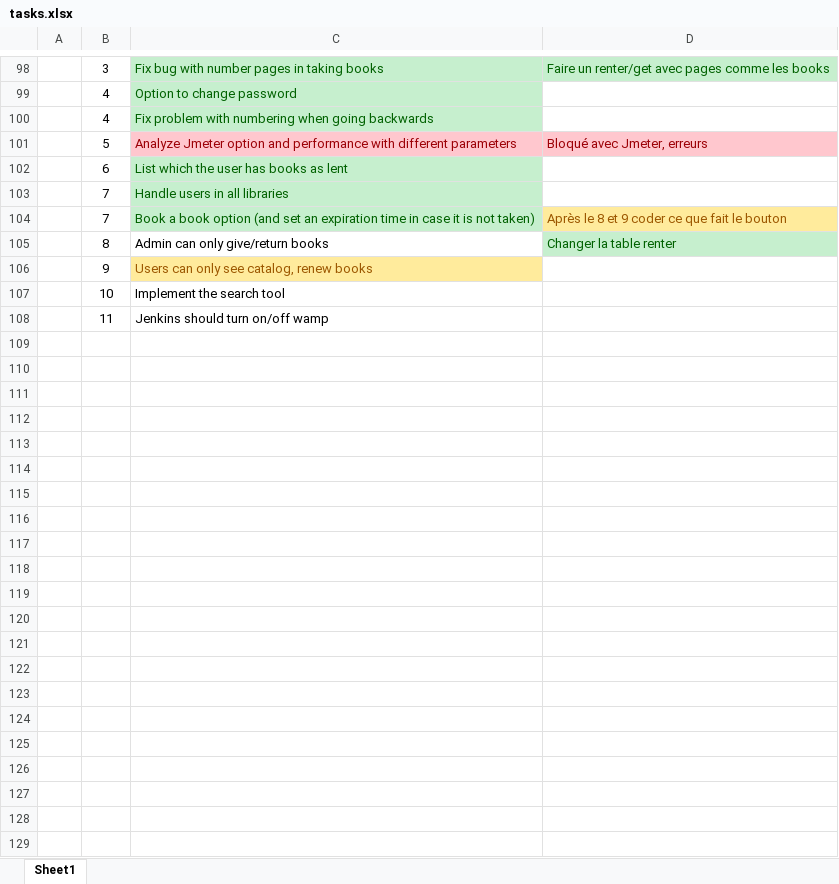
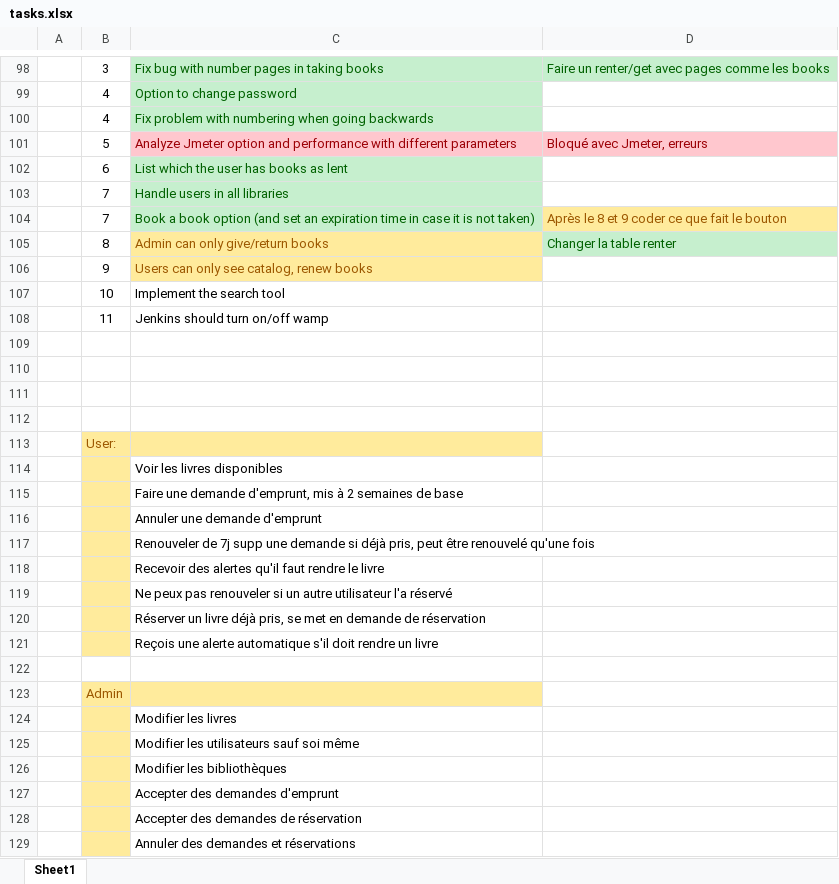
Before and after one commit to Tryliom/library, an Excel workbook: web/tasks.xlsx, sheet Sheet1, drawn as a sheet; only a part is shown, gaps mark what is left out; values as stored, in another font and other column widths than the file's, no borders; the diff names each change by its address in the sheet, - before the commit and + after, or states it on an @@ line.

```diff
--- a/web/tasks.xlsx (sheet Sheet1)
+++ b/web/tasks.xlsx (sheet Sheet1)
@@ C105 fill: none → #FFEB9C, text colour: black → #9C5700 @@
+row 109: (empty)
+row 110: (empty)
+row 111: (empty)
+row 112: (empty)
+row 113:  | User:
+row 114:  |  | Voir les livres disponibles
+row 115:  |  | Faire une demande d'emprunt, mis à 2 semaines de base
+row 116:  |  | Annuler une demande d'emprunt
+row 117:  |  | Renouveler de 7j supp une demande si déjà pris, peut être renouvelé qu'une fois
+row 118:  |  | Recevoir des alertes qu'il faut rendre le livre
+row 119:  |  | Ne peux pas renouveler si un autre utilisateur l'a réservé
+row 120:  |  | Réserver un livre déjà pris, se met en demande de réservation
+row 121:  |  | Reçois une alerte automatique s'il doit rendre un livre
+row 122: (empty)
+row 123:  | Admin
+row 124:  |  | Modifier les livres
+row 125:  |  | Modifier les utilisateurs sauf soi même
+row 126:  |  | Modifier les bibliothèques
+row 127:  |  | Accepter des demandes d'emprunt
+row 128:  |  | Accepter des demandes de réservation
+row 129:  |  | Annuler des demandes et réservations
```
Also changed, not shown: 15 other files.
